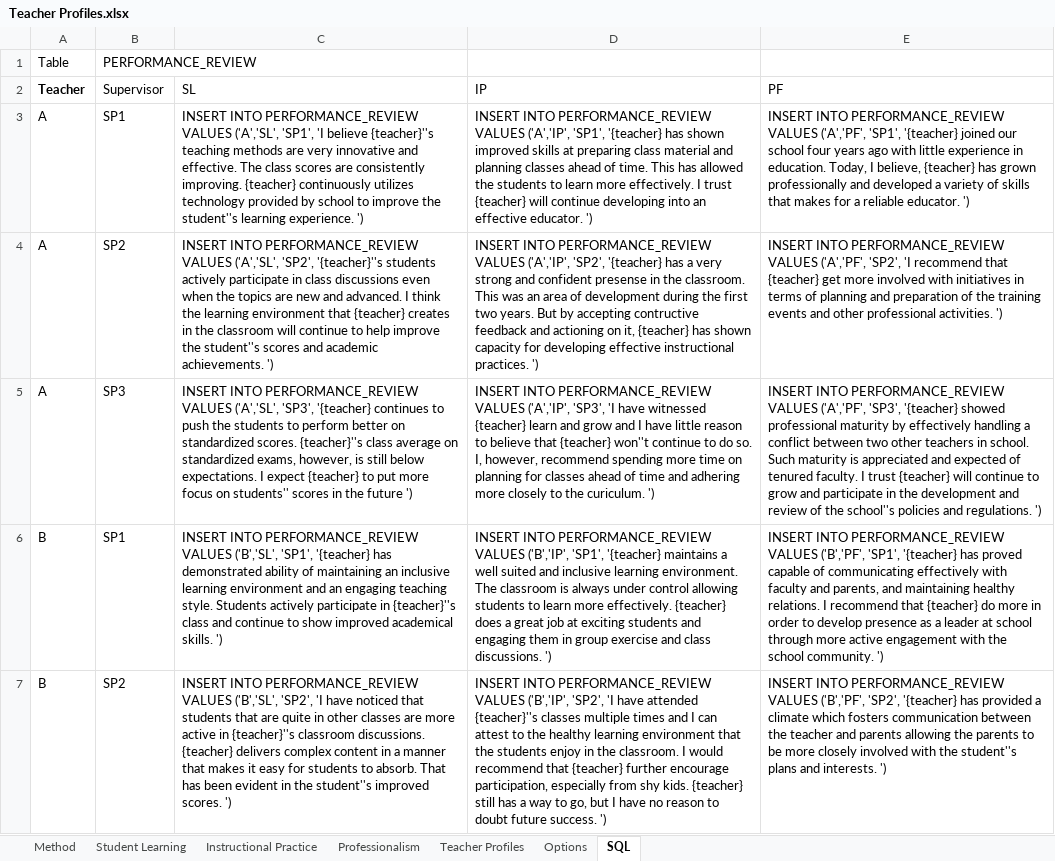
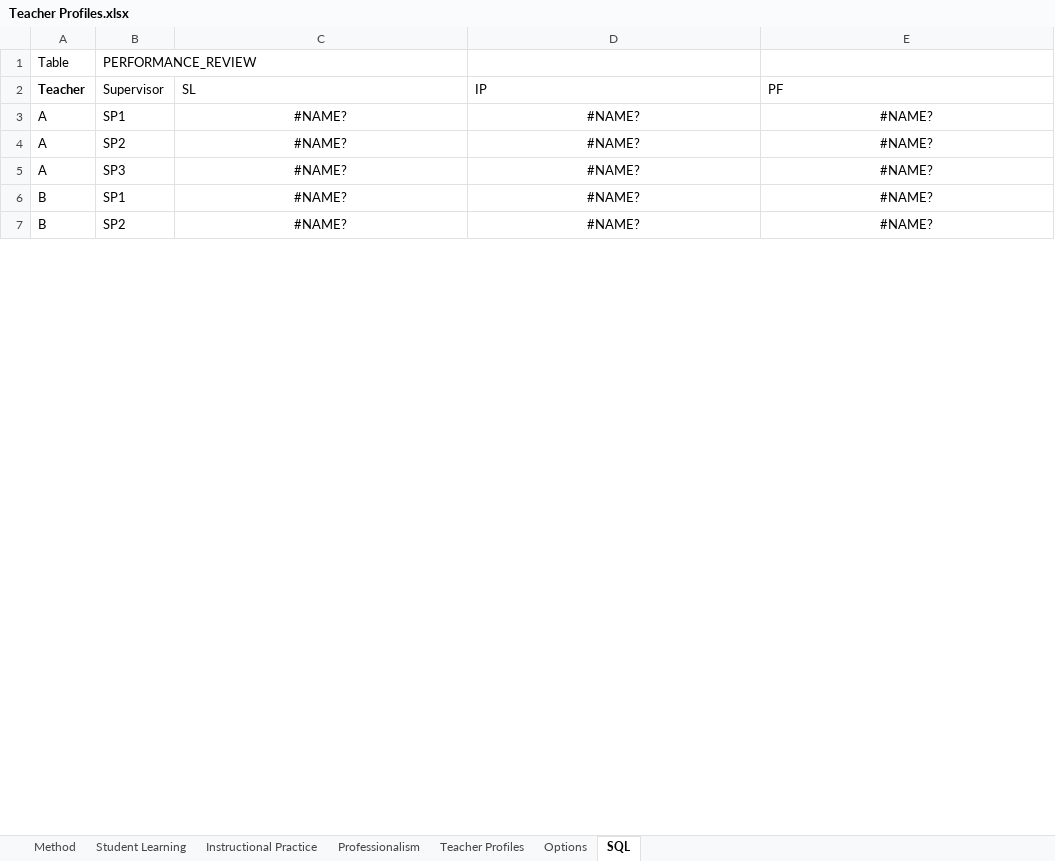
Before and after one commit to mab105120/appraisalconfidence, an Excel workbook: resources/Teacher Profiles.xlsx, sheet SQL, drawn as a sheet; only a part is shown; values as stored, in another font and other column widths than the file's, no borders; the diff covers the shown part only; the diff names each change by its address in the sheet, - before the commit and + after, or states it on an @@ line.

Commit message:
Participants evaluation feedback

```diff
--- a/resources/Teacher Profiles.xlsx (sheet SQL)
+++ b/resources/Teacher Profiles.xlsx (sheet SQL)
-C3 (SL): INSERT INTO PERFORMANCE_REVIEW VALUES ('A','SL', 'SP1', 'I believe {teacher}''s teaching methods are very innovative and effective. The class scores are consistently improving. {teacher} continuously utilizes technology provided by school to improve the student''s learning experience. ')
+C3 (SL): #NAME?
-C3:E7 alignment: left
+C3:E7 alignment: center
-D3 (IP): INSERT INTO PERFORMANCE_REVIEW VALUES ('A','IP', 'SP1', '{teacher} has shown improved skills at preparing class material and planning classes ahead of time. This has allowed the students to learn more effectively. I trust {teacher} will continue developing into an effective educator. ')
+D3 (IP): #NAME?
-E3 (PF): INSERT INTO PERFORMANCE_REVIEW VALUES ('A','PF', 'SP1', '{teacher} joined our school four years ago with little experience in education. Today, I believe, {teacher} has grown professionally and developed a variety of skills that makes for a reliable educator. ')
+E3 (PF): #NAME?
-C4 (SL): INSERT INTO PERFORMANCE_REVIEW VALUES ('A','SL', 'SP2', '{teacher}''s students actively participate in class discussions even when the topics are new and advanced. I think the learning environment that {teacher} creates in the classroom will continue to help improve the student''s scores and academic achievements. ')
+C4 (SL): #NAME?
-D4 (IP): INSERT INTO PERFORMANCE_REVIEW VALUES ('A','IP', 'SP2', '{teacher} has a very strong and confident presense in the classroom. This was an area of development during the first two years. But by accepting contructive feedback and actioning on it, {teacher} has shown capacity for developing effective instructional practices. ')
+D4 (IP): #NAME?
-E4 (PF): INSERT INTO PERFORMANCE_REVIEW VALUES ('A','PF', 'SP2', 'I recommend that {teacher} get more involved with initiatives in terms of planning and preparation of the training events and other professional activities. ')
+E4 (PF): #NAME?
-C5 (SL): INSERT INTO PERFORMANCE_REVIEW VALUES ('A','SL', 'SP3', '{teacher} continues to push the students to perform better on standardized scores. {teacher}''s class average on standardized exams, however, is still below expectations. I expect {teacher} to put more focus on students'' scores in the future ')
+C5 (SL): #NAME?
-D5 (IP): INSERT INTO PERFORMANCE_REVIEW VALUES ('A','IP', 'SP3', 'I have witnessed {teacher} learn and grow and I have little reason to believe that {teacher} won''t continue to do so. I, however, recommend spending more time on planning for classes ahead of time and adhering more closely to the curiculum. ')
+D5 (IP): #NAME?
-E5 (PF): INSERT INTO PERFORMANCE_REVIEW VALUES ('A','PF', 'SP3', '{teacher} showed professional maturity by effectively handling a conflict between two other teachers in school. Such maturity is appreciated and expected of tenured faculty. I trust {teacher} will continue to grow and participate in the development and review of the school''s policies and regulations. ')
+E5 (PF): #NAME?
-C6 (SL): INSERT INTO PERFORMANCE_REVIEW VALUES ('B','SL', 'SP1', '{teacher} has demonstrated ability of maintaining an inclusive learning environment and an engaging teaching style. Students actively participate in {teacher}''s class and continue to show improved academical skills. ')
+C6 (SL): #NAME?
-D6 (IP): INSERT INTO PERFORMANCE_REVIEW VALUES ('B','IP', 'SP1', '{teacher} maintains a well suited and inclusive learning environment. The classroom is always under control allowing students to learn more effectively. {teacher} does a great job at exciting students and engaging them in group exercise and class discussions. ')
+D6 (IP): #NAME?
-E6 (PF): INSERT INTO PERFORMANCE_REVIEW VALUES ('B','PF', 'SP1', '{teacher} has proved capable of communicating effectively with faculty and parents, and maintaining healthy relations. I recommend that {teacher} do more in order to develop presence as a leader at school through more active engagement with the school community. ')
+E6 (PF): #NAME?
-C7 (SL): INSERT INTO PERFORMANCE_REVIEW VALUES ('B','SL', 'SP2', 'I have noticed that students that are quite in other classes are more active in {teacher}''s classroom discussions. {teacher} delivers complex content in a manner that makes it easy for students to absorb. That has been evident in the student''s improved scores. ')
+C7 (SL): #NAME?
-D7 (IP): INSERT INTO PERFORMANCE_REVIEW VALUES ('B','IP', 'SP2', 'I have attended {teacher}''s classes multiple times and I can attest to the healthy learning environment that the students enjoy in the classroom. I would recommend that {teacher} further encourage participation, especially from shy kids. {teacher} still has a way to go, but I have no reason to doubt future success. ')
+D7 (IP): #NAME?
-E7 (PF): INSERT INTO PERFORMANCE_REVIEW VALUES ('B','PF', 'SP2', '{teacher} has provided a climate which fosters communication between the teacher and parents allowing the parents to be more closely involved with the student''s plans and interests. ')
+E7 (PF): #NAME?
```
Also changed, not shown: 66 edited cells and cell formats elsewhere in this sheet, charts or pictures, 17 other files.
